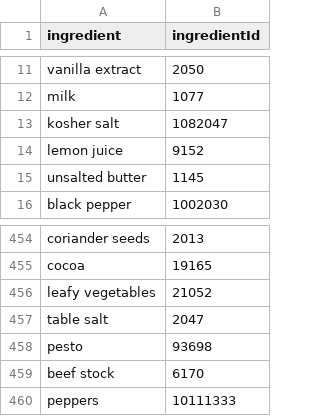
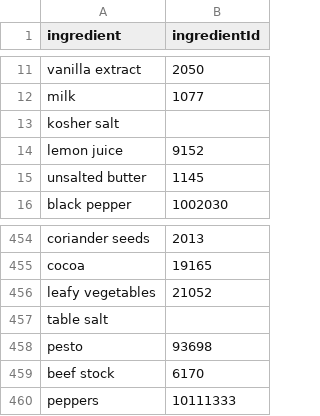
Before and after one commit to AbigFUZZYbunny/W4D, a CSV file: lib/data/ingredients.csv, drawn as a sheet; only a part is shown, gaps mark what is left out.

```diff
--- a/lib/data/ingredients.csv
+++ b/lib/data/ingredients.csv
@@ -12,3 +12,3 @@ vanilla extract,2050
 milk,1077
-kosher salt,1082047
+kosher salt,
 lemon juice,9152
@@ -456,3 +456,3 @@ cocoa,19165
 leafy vegetables,21052
-table salt,2047
+table salt,
 pesto,93698
```
Also changed, not shown: 6 other files.
